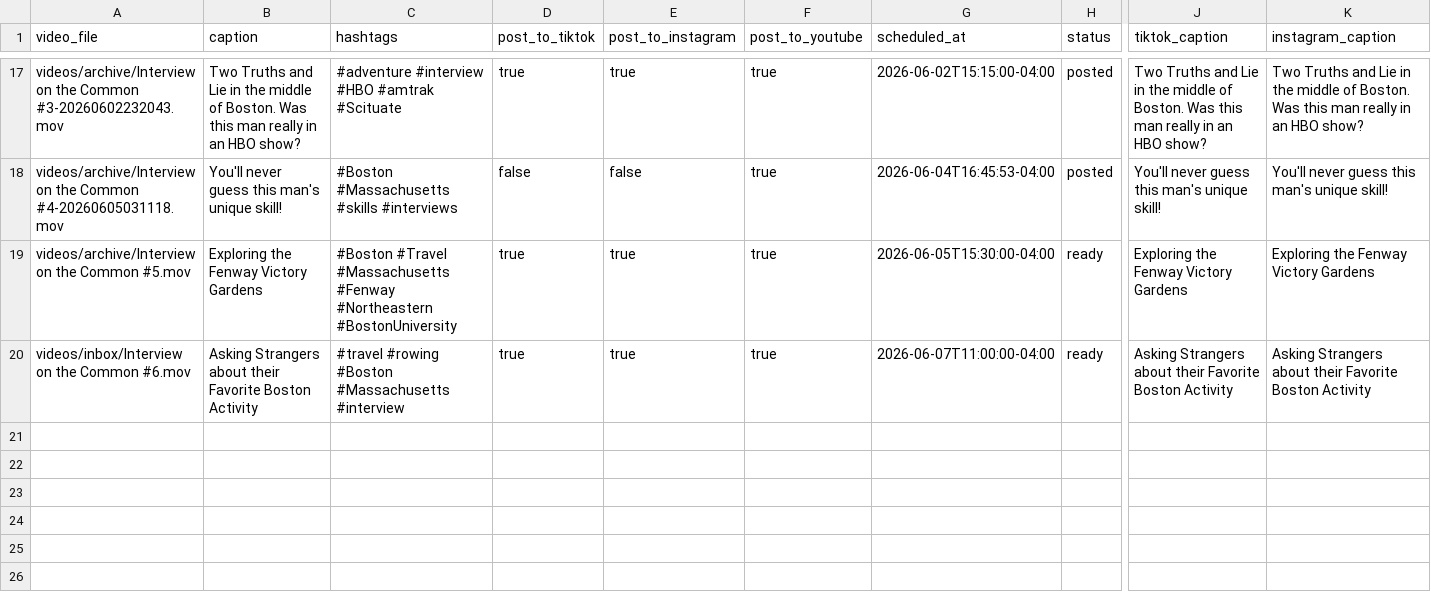
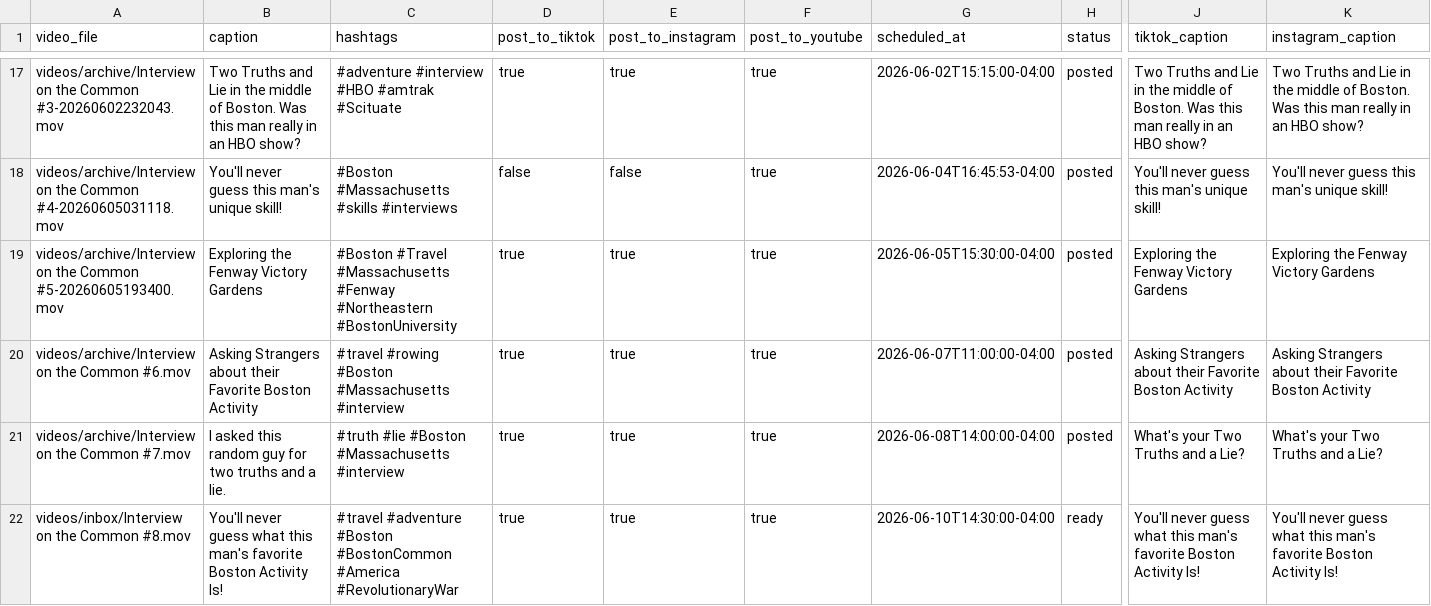
Before and after one commit to davidshapiro13/AutomatedContentUpload, a CSV file: manifests/manifest.csv, drawn as a sheet; only a part is shown, gaps mark what is left out; rows hold the shown columns only; the diff names each change by its address in the sheet, - before the commit and + after, or states it on an @@ line.

Commit message:
Add reel: Interview on the Common #8.mov @ 2026-06-10T14:30:00-04:00

```diff
--- a/manifests/manifest.csv
+++ b/manifests/manifest.csv
-A19 (video_file): …the Common #5.mov
+A19 (video_file): …the Common #5-20260605193400.mov
-H19:H20 (status): ready
+H19:H20 (status): posted
-A20 (video_file): videos/inbox/Interview on the Common #6.mov
+A20 (video_file): videos/archive/Interview on the Common #6.mov
+row 21: videos/archive/Interview on the Common #7.mov | I asked this random guy for two truths and a lie. | #truth #lie #Boston #Massachusetts #interview | true | true | true | 2026-06-08T14:00:00-04:00 | posted | What's your Two Truths and a Lie? | What's your Two Truths and a Lie?
+row 22: videos/inbox/Interview on the Common #8.mov | You'll never guess what this man's favorite Boston Activity Is! | #travel #adventure #Boston #BostonCommon #America #RevolutionaryWar | true | true | true | 2026-06-10T14:30:00-04:00 | ready | You'll never guess what this man's favorite Boston Activity Is! | You'll never guess what this man's favorite Boston Activity Is!
```
Also changed, not shown: 2 other files.
